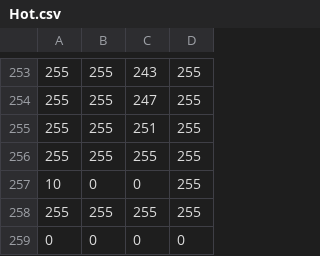
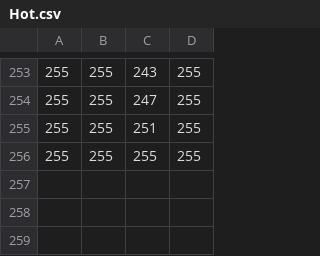
Before and after one commit to Molecular-Nanophotonics/TrackerLab, a CSV file: Colormaps/Hot.csv, drawn as a sheet; only a part is shown, gaps mark what is left out; the diff names each change by its address in the sheet, - before the commit and + after, or states it on an @@ line.

```diff
--- a/Colormaps/Hot.csv
+++ b/Colormaps/Hot.csv
-row 257: 10 | 0 | 0 | 255
-row 258: 255 | 255 | 255 | 255
-row 259: 0 | 0 | 0 | 0
```
Also changed, not shown: Colormaps/Bone.csv, Colormaps/Gray.csv, 15 other files.
